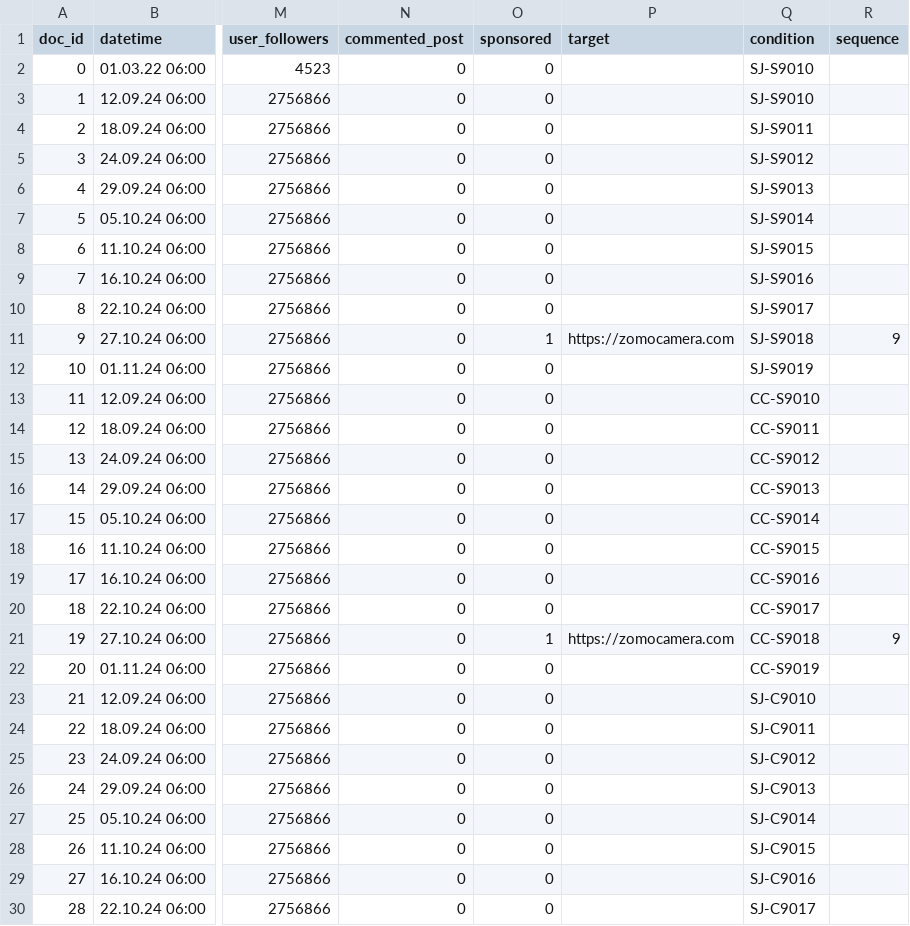
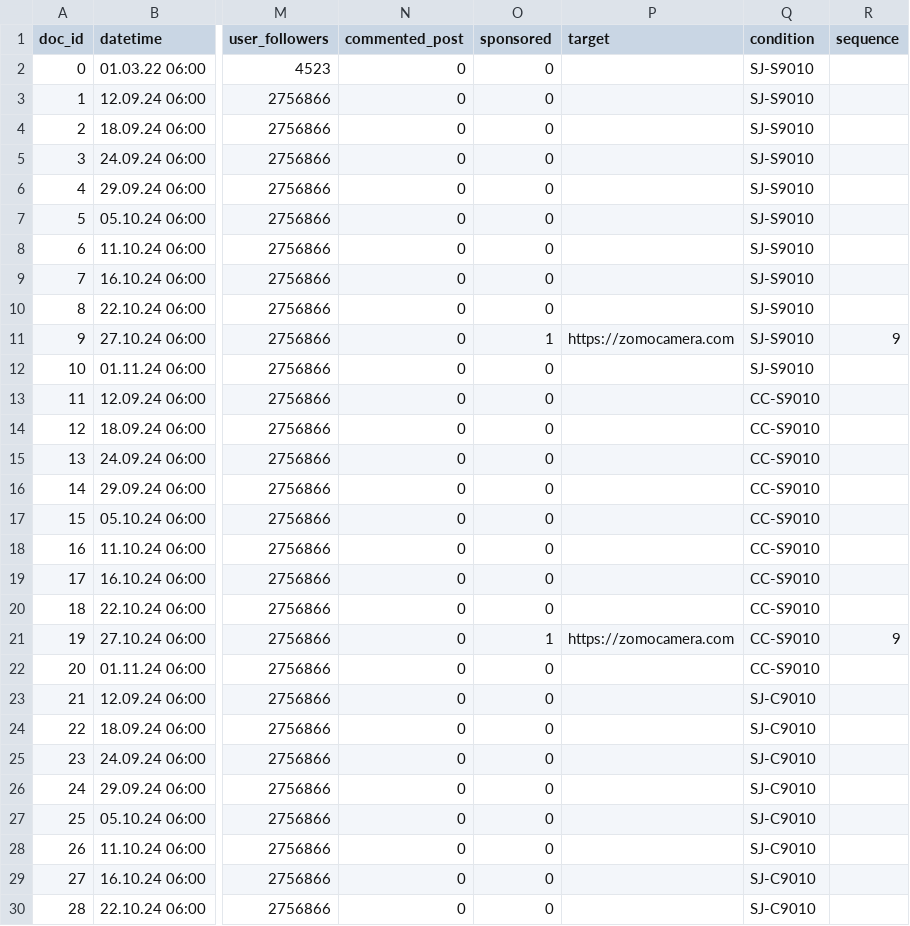
Before and after one commit to analyticspeg/image_exp_social, a CSV file: feed_sample.csv, drawn as a sheet; only a part is shown, gaps mark what is left out; the diff covers the shown part only; the diff names each change by its address in the sheet, - before the commit and + after, or states it on an @@ line.

Commit message:
Add files via upload

```diff
--- a/feed_sample.csv
+++ b/feed_sample.csv
-Q4 (condition): SJ-S9011
+Q4 (condition): SJ-S9010
-Q5 (condition): SJ-S9012
+Q5 (condition): SJ-S9010
-Q6 (condition): SJ-S9013
+Q6 (condition): SJ-S9010
-Q7 (condition): SJ-S9014
+Q7 (condition): SJ-S9010
-Q8 (condition): SJ-S9015
+Q8 (condition): SJ-S9010
-Q9 (condition): SJ-S9016
+Q9 (condition): SJ-S9010
-Q10 (condition): SJ-S9017
+Q10 (condition): SJ-S9010
-Q11 (condition): SJ-S9018
+Q11 (condition): SJ-S9010
-Q12 (condition): SJ-S9019
+Q12 (condition): SJ-S9010
-Q14 (condition): CC-S9011
+Q14 (condition): CC-S9010
-Q15 (condition): CC-S9012
+Q15 (condition): CC-S9010
-Q16 (condition): CC-S9013
+Q16 (condition): CC-S9010
-Q17 (condition): CC-S9014
+Q17 (condition): CC-S9010
-Q18 (condition): CC-S9015
+Q18 (condition): CC-S9010
-Q19 (condition): CC-S9016
+Q19 (condition): CC-S9010
-Q20 (condition): CC-S9017
+Q20 (condition): CC-S9010
-Q21 (condition): CC-S9018
+Q21 (condition): CC-S9010
-Q22 (condition): CC-S9019
+Q22 (condition): CC-S9010
-Q24 (condition): SJ-C9011
+Q24 (condition): SJ-C9010
-Q25 (condition): SJ-C9012
+Q25 (condition): SJ-C9010
-Q26 (condition): SJ-C9013
+Q26 (condition): SJ-C9010
-Q27 (condition): SJ-C9014
+Q27 (condition): SJ-C9010
-Q28 (condition): SJ-C9015
+Q28 (condition): SJ-C9010
-Q29 (condition): SJ-C9016
+Q29 (condition): SJ-C9010
-Q30 (condition): SJ-C9017
+Q30 (condition): SJ-C9010
```
Also changed, not shown: 47 edited cells elsewhere in this file.
